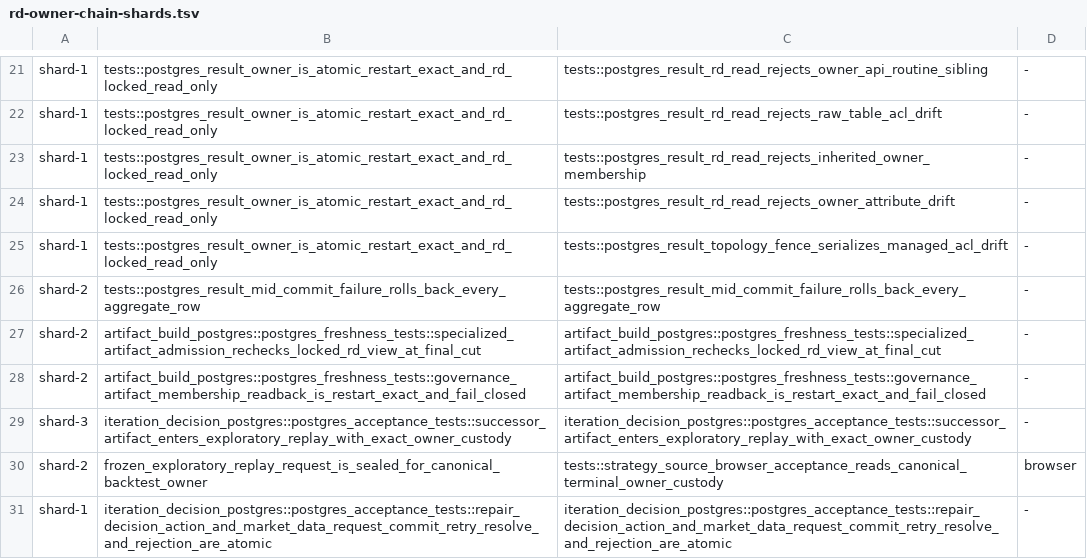
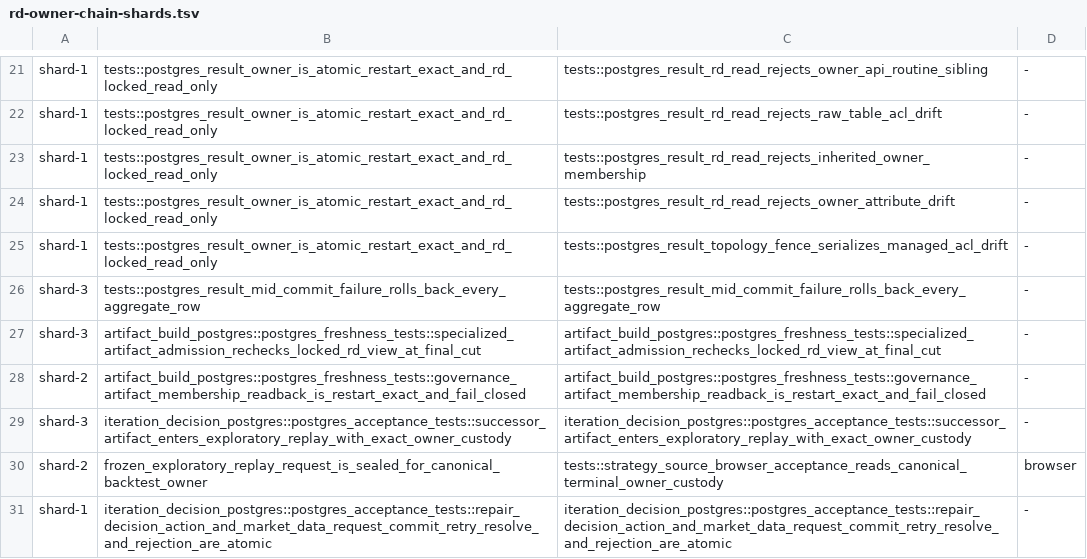
Before and after one commit to qOeOp/trade, a TSV file: scripts/ci/rd-owner-chain-shards.tsv, drawn as a sheet; only a part is shown, gaps mark what is left out; the diff covers the shown part only.

```diff
--- a/scripts/ci/rd-owner-chain-shards.tsv
+++ b/scripts/ci/rd-owner-chain-shards.tsv
@@ -25,4 +25,4 @@ shard-1	tests::postgres_result_owner_is_atomic_restart_exact_and_rd_locked_read_
 shard-1	tests::postgres_result_owner_is_atomic_restart_exact_and_rd_locked_read_only	tests::postgres_result_topology_fence_serializes_managed_acl_drift	-
-shard-2	tests::postgres_result_mid_commit_failure_rolls_back_every_aggregate_row	tests::postgres_result_mid_commit_failure_rolls_back_every_aggregate_row	-
-shard-2	artifact_build_postgres::postgres_freshness_tests::specialized_artifact_admission_rechecks_locked_rd_view_at_final_cut	artifact_build_postgres::postgres_freshness_tests::specialized_artifact_admission_rechecks_locked_rd_view_at_final_cut	-
+shard-3	tests::postgres_result_mid_commit_failure_rolls_back_every_aggregate_row	tests::postgres_result_mid_commit_failure_rolls_back_every_aggregate_row	-
+shard-3	artifact_build_postgres::postgres_freshness_tests::specialized_artifact_admission_rechecks_locked_rd_view_at_final_cut	artifact_build_postgres::postgres_freshness_tests::specialized_artifact_admission_rechecks_locked_rd_view_at_final_cut	-
 shard-2	artifact_build_postgres::postgres_freshness_tests::governance_artifact_membership_readback_is_restart_exact_and_fail_closed	artifact_build_postgres::postgres_freshness_tests::governance_artifact_membership_readback_is_restart_exact_and_fail_closed	-
```
Also changed, not shown: 1 added row and 39 edited cells elsewhere in this file, scripts/ci/rd-owner-chain-durations.tsv, scripts/ci/rd-owner-chain-needs.tsv, 8 other files.
